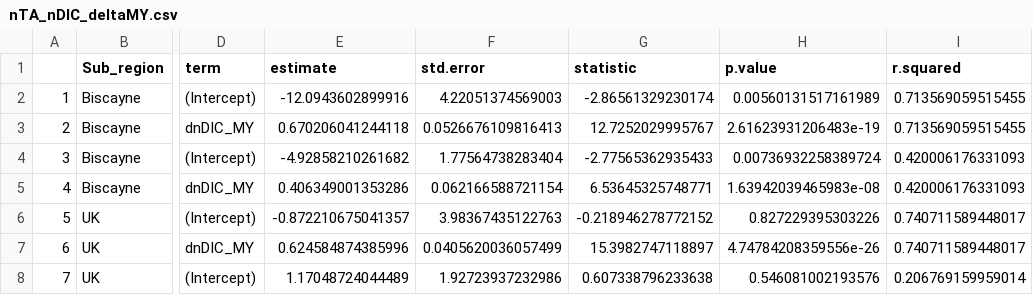
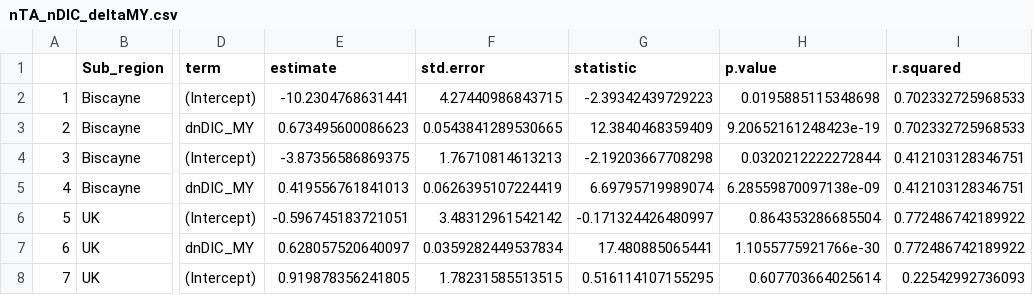
Before and after one commit to anampc/FLK_Climate, a CSV file: CarbChem/FLK_results/nTA_nDIC_deltaMY.csv, drawn as a sheet; only a part is shown, gaps mark what is left out; the diff covers the shown part only; the diff names each change by its address in the sheet, - before the commit and + after, or states it on an @@ line.

```diff
--- a/CarbChem/FLK_results/nTA_nDIC_deltaMY.csv
+++ b/CarbChem/FLK_results/nTA_nDIC_deltaMY.csv
-E2 (estimate): -12.0943602899916
+E2 (estimate): -10.2304768631441
-F2 (std.error): 4.22051374569003
+F2 (std.error): 4.27440986843715
-G2 (statistic): -2.86561329230174
+G2 (statistic): -2.39342439729223
-H2 (p.value): 0.00560131517161989
+H2 (p.value): 0.0195885115348698
-I2:I3 (r.squared): 0.713569059515455
+I2:I3 (r.squared): 0.702332725968533
-E3 (estimate): 0.670206041244118
+E3 (estimate): 0.673495600086623
-F3 (std.error): 0.0526676109816413
+F3 (std.error): 0.0543841289530665
-G3 (statistic): 12.7252029995767
+G3 (statistic): 12.3840468359409
-H3 (p.value): 2.61623931206483e-19
+H3 (p.value): 9.20652161248423e-19
-E4 (estimate): -4.92858210261682
+E4 (estimate): -3.87356586869375
-F4 (std.error): 1.77564738283404
+F4 (std.error): 1.76710814613213
-G4 (statistic): -2.77565362935433
+G4 (statistic): -2.19203667708298
-H4 (p.value): 0.00736932258389724
+H4 (p.value): 0.0320212222272844
-I4:I5 (r.squared): 0.420006176331093
+I4:I5 (r.squared): 0.412103128346751
-E5 (estimate): 0.406349001353286
+E5 (estimate): 0.419556761841013
-F5 (std.error): 0.062166588721154
+F5 (std.error): 0.0626395107224419
-G5 (statistic): 6.53645325748771
+G5 (statistic): 6.69795719989074
-H5 (p.value): 1.63942039465983e-08
+H5 (p.value): 6.28559870097138e-09
-E6 (estimate): -0.872210675041357
+E6 (estimate): -0.596745183721051
-F6 (std.error): 3.98367435122763
+F6 (std.error): 3.48312961542142
-G6 (statistic): -0.218946278772152
+G6 (statistic): -0.171324426480997
-H6 (p.value): 0.827229395303226
+H6 (p.value): 0.864353286685504
-I6:I7 (r.squared): 0.740711589448017
+I6:I7 (r.squared): 0.772486742189922
-E7 (estimate): 0.624584874385996
+E7 (estimate): 0.628057520640097
-F7 (std.error): 0.0405620036057499
+F7 (std.error): 0.0359282449537834
-G7 (statistic): 15.3982747118897
+G7 (statistic): 17.480885065441
-H7 (p.value): 4.74784208359556e-26
+H7 (p.value): 1.1055775921766e-30
-E8 (estimate): 1.17048724044489
+E8 (estimate): 0.919878356241805
-F8 (std.error): 1.92723937232986
+F8 (std.error): 1.78231585513515
-G8 (statistic): 0.607338796233638
+G8 (statistic): 0.516114107155295
-H8 (p.value): 0.546081002193576
+H8 (p.value): 0.607703664025614
-I8 (r.squared): 0.206769159959014
+I8 (r.squared): 0.22542992736093
```
Also changed, not shown: 45 edited cells elsewhere in this file, CarbChem/Cases_WS.csv, CarbChem/meanSTP.csv, 38 other files.
